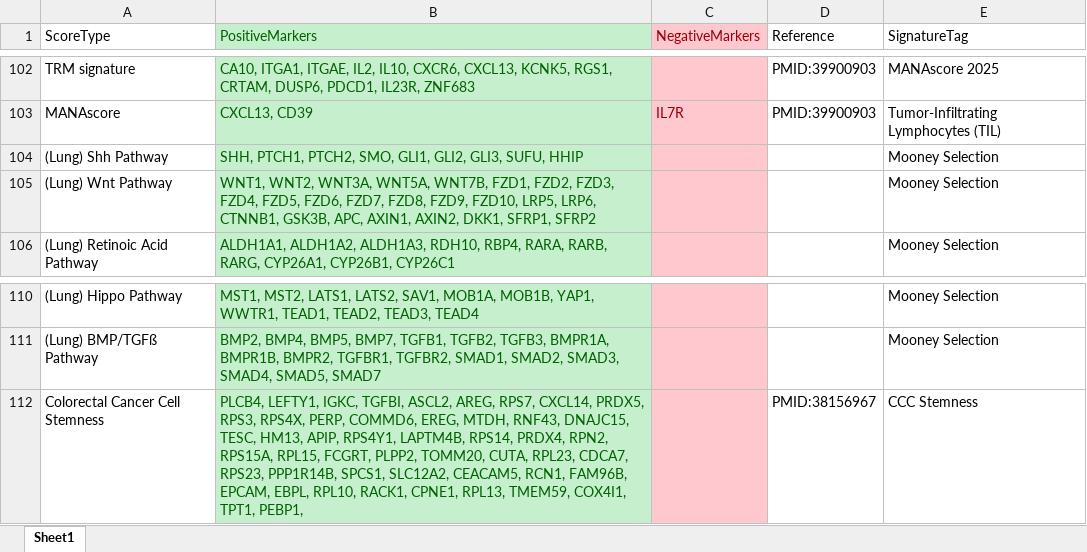
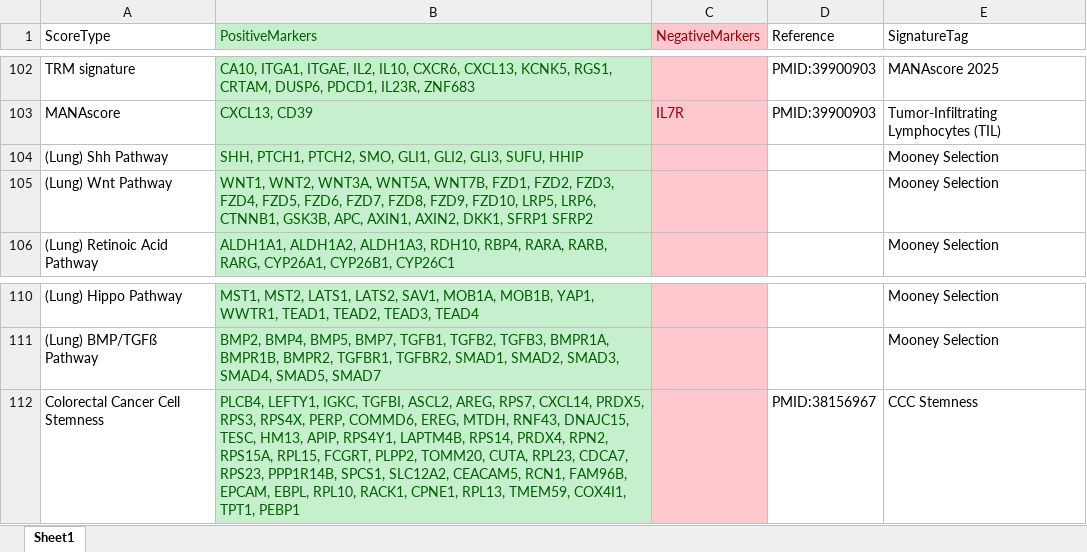
Before and after one commit to jamesjcai/scGEAToolbox, an Excel workbook: assets/CellScores/cellscores.xlsx, sheet Sheet1, drawn as a sheet; only a part is shown, gaps mark what is left out; values as stored, in another font and other column widths than the file's, no borders; the diff names each change by its address in the sheet, - before the commit and + after, or states it on an @@ line.

```diff
--- a/assets/CellScores/cellscores.xlsx (sheet Sheet1)
+++ b/assets/CellScores/cellscores.xlsx (sheet Sheet1)
-B105 (PositiveMarkers): …AXIN2, DKK1, SFRP1, SFRP2
+B105 (PositiveMarkers): …AXIN2, DKK1, SFRP1 SFRP2
-B112 (PositiveMarkers): …COX4I1, TPT1, PEBP1,
+B112 (PositiveMarkers): …COX4I1, TPT1, PEBP1
```
Also changed, not shown: 14 other files.
